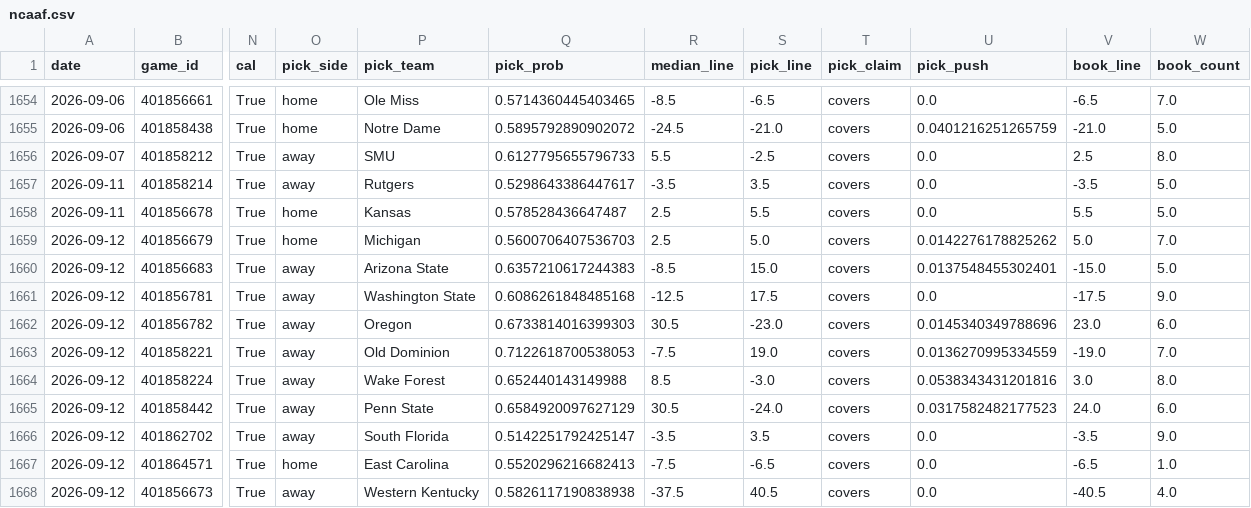
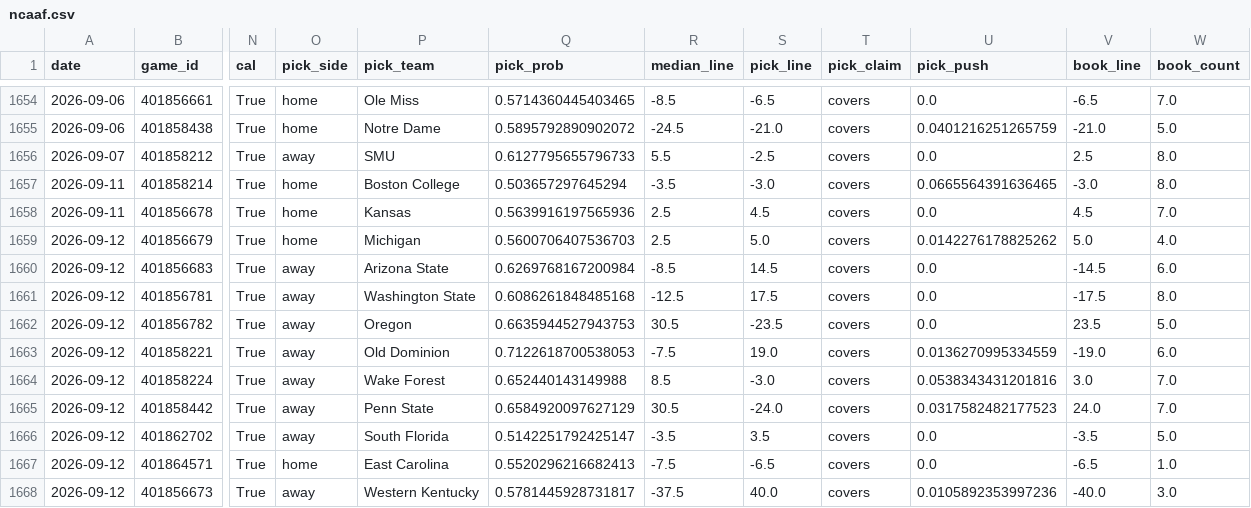
Before and after one commit to azcal/forecasting-lab, a CSV file: data/ncaaf.csv, drawn as a sheet; only a part is shown, gaps mark what is left out; the diff covers the shown part only; the diff names each change by its address in the sheet, - before the commit and + after, or states it on an @@ line.

Commit message:
dashboard data 2026-09-11

```diff
--- a/data/ncaaf.csv
+++ b/data/ncaaf.csv
-O1657 (pick_side): away
+O1657 (pick_side): home
-P1657 (pick_team): Rutgers
+P1657 (pick_team): Boston College
-Q1657 (pick_prob): 0.5298643386447617
+Q1657 (pick_prob): 0.503657297645294
-S1657 (pick_line): 3.5
+S1657 (pick_line): -3.0
-U1657 (pick_push): 0.0
+U1657 (pick_push): 0.0665564391636465
-V1657 (book_line): -3.5
+V1657 (book_line): -3.0
-W1657 (book_count): 5.0
+W1657 (book_count): 8.0
-Q1658 (pick_prob): 0.578528436647487
+Q1658 (pick_prob): 0.5639916197565936
-S1658 (pick_line): 5.5
+S1658 (pick_line): 4.5
-V1658 (book_line): 5.5
+V1658 (book_line): 4.5
-W1658 (book_count): 5.0
+W1658 (book_count): 7.0
-W1659 (book_count): 7.0
+W1659 (book_count): 4.0
-Q1660 (pick_prob): 0.6357210617244383
+Q1660 (pick_prob): 0.6269768167200984
-S1660 (pick_line): 15.0
+S1660 (pick_line): 14.5
-U1660 (pick_push): 0.0137548455302401
+U1660 (pick_push): 0.0
-V1660 (book_line): -15.0
+V1660 (book_line): -14.5
-W1660 (book_count): 5.0
+W1660 (book_count): 6.0
-W1661 (book_count): 9.0
+W1661 (book_count): 8.0
-Q1662 (pick_prob): 0.6733814016399303
+Q1662 (pick_prob): 0.6635944527943753
-S1662 (pick_line): -23.0
+S1662 (pick_line): -23.5
-U1662 (pick_push): 0.0145340349788696
+U1662 (pick_push): 0.0
-V1662 (book_line): 23.0
+V1662 (book_line): 23.5
-W1662 (book_count): 6.0
+W1662 (book_count): 5.0
-W1663 (book_count): 7.0
+W1663 (book_count): 6.0
-W1664 (book_count): 8.0
+W1664 (book_count): 7.0
-W1665 (book_count): 6.0
+W1665 (book_count): 7.0
-W1666 (book_count): 9.0
+W1666 (book_count): 5.0
-Q1668 (pick_prob): 0.5826117190838938
+Q1668 (pick_prob): 0.5781445928731817
-S1668 (pick_line): 40.5
+S1668 (pick_line): 40.0
-U1668 (pick_push): 0.0
+U1668 (pick_push): 0.0105892353997236
-V1668 (book_line): -40.5
+V1668 (book_line): -40.0
-W1668 (book_count): 4.0
+W1668 (book_count): 3.0
```
Also changed, not shown: 1 added row and 41 edited cells elsewhere in this file, data/nfl.csv, data/picks.csv, 1 other file.
